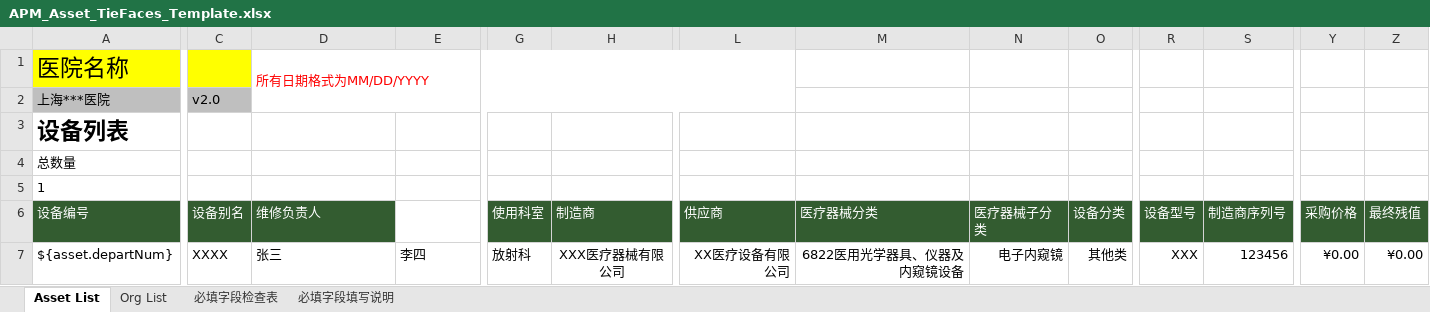
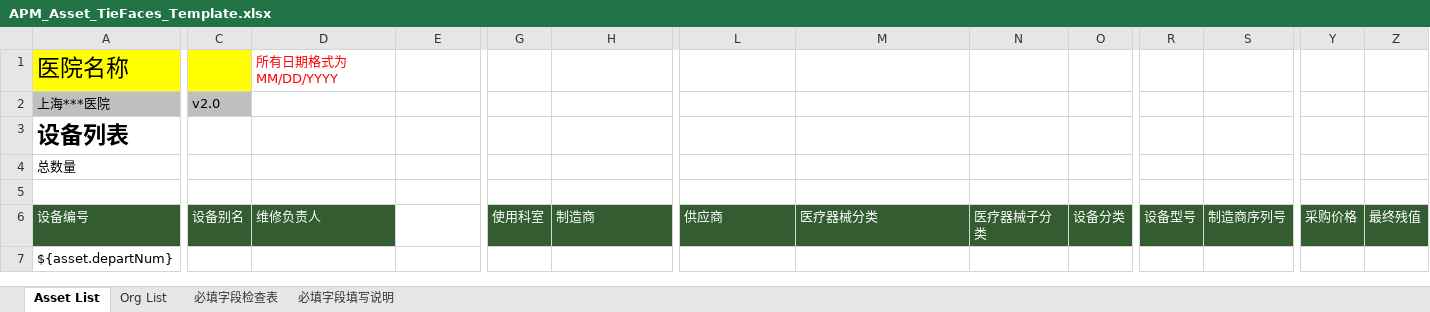
Before and after one commit to masogit/hc-apm-web, an Excel workbook: src/src/main/webapp/portal/asset/assetImport/APM_Asset_TieFaces_Template.xlsx, sheet Asset List, drawn as a sheet; only a part is shown, gaps mark what is left out; values as stored, in another font and other column widths than the file's, no borders; charts and pictures and conditional formats and table styles not drawn; rows hold the shown columns only; the diff covers the shown part only; the diff names each change by its address in the sheet, - before the commit and + after, or states it on an @@ line.

Commit message:
fix YHAAO-1204: 资产信息导入导出的功能修改,增加模板指令

```diff
--- a/src/src/main/webapp/portal/asset/assetImport/APM_Asset_TieFaces_Template.xlsx (sheet Asset List)
+++ b/src/src/main/webapp/portal/asset/assetImport/APM_Asset_TieFaces_Template.xlsx (sheet Asset List)
-D1:L2 merged
-row 5: 1
+row 5: (empty)
-C7: XXXX
+C7: (empty)
-D7: 张三
+D7: (empty)
-E7: 李四
+E7: (empty)
-G7: 放射科
+G7: (empty)
-H7: XXX医疗器械有限公司
+H7: (empty)
-L7: XX医疗设备有限公司
+L7: (empty)
-M7: 6822医用光学器具、仪器及内窥镜设备
+M7: (empty)
-N7: 电子内窥镜
+N7: (empty)
-O7: 其他类
+O7: (empty)
-R7: XXX
+R7: (empty)
-S7: 123456
+S7: (empty)
-Y7: ¥0.00
+Y7: (empty)
-Z7: ¥0.00
+Z7: (empty)
```
Also changed, not shown: 9 edited cells elsewhere in this sheet, charts or pictures.
